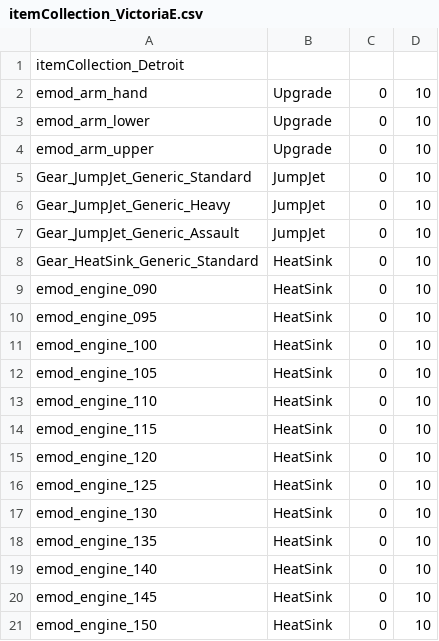
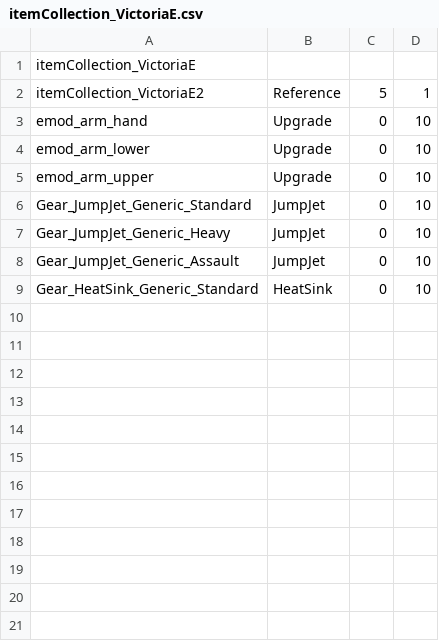
Before and after one commit to BattletechModders/MechEngineer, a CSV file: data/basic/shops/itemCollection_VictoriaE.csv, drawn as a sheet.

```diff
--- a/data/basic/shops/itemCollection_VictoriaE.csv
+++ b/data/basic/shops/itemCollection_VictoriaE.csv
@@ -1,2 +1,3 @@
-itemCollection_Detroit,,,
+itemCollection_VictoriaE,,,
+itemCollection_VictoriaE2,Reference,5,1
 emod_arm_hand,Upgrade,0,10
@@ -8,14 +9 @@ Gear_JumpJet_Generic_Assault,JumpJet,0,10
 Gear_HeatSink_Generic_Standard,HeatSink,0,10
-emod_engine_090,HeatSink,0,10
-emod_engine_095,HeatSink,0,10
-emod_engine_100,HeatSink,0,10
-emod_engine_105,HeatSink,0,10
-emod_engine_110,HeatSink,0,10
-emod_engine_115,HeatSink,0,10
-emod_engine_120,HeatSink,0,10
-emod_engine_125,HeatSink,0,10
-emod_engine_130,HeatSink,0,10
-emod_engine_135,HeatSink,0,10
-emod_engine_140,HeatSink,0,10
-emod_engine_145,HeatSink,0,10
-emod_engine_150,HeatSink,0,10
```
Also changed, not shown: data/basic/shops/itemCollection_DetroitE.csv, data/basic/shops/itemCollection_DunianshireE.csv, 17 other files.
